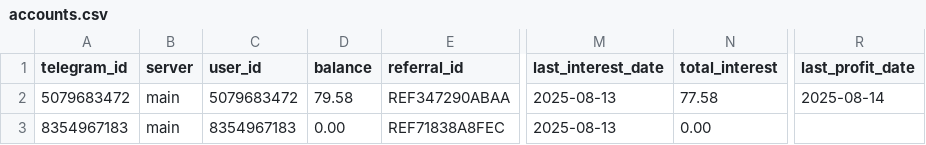
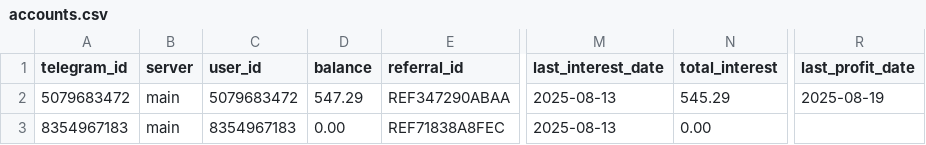
Before and after one commit to KyleMacklane/cryptotrader, a CSV file: accounts.csv, drawn as a sheet; only a part is shown, gaps mark what is left out; the diff names each change by its address in the sheet, - before the commit and + after, or states it on an @@ line.

```diff
--- a/accounts.csv
+++ b/accounts.csv
-D2 (balance): 79.58
+D2 (balance): 547.29
-N2 (total_interest): 77.58
+N2 (total_interest): 545.29
-R2 (last_profit_date): 2025-08-14
+R2 (last_profit_date): 2025-08-19
```
Also changed, not shown: 7 other files.
